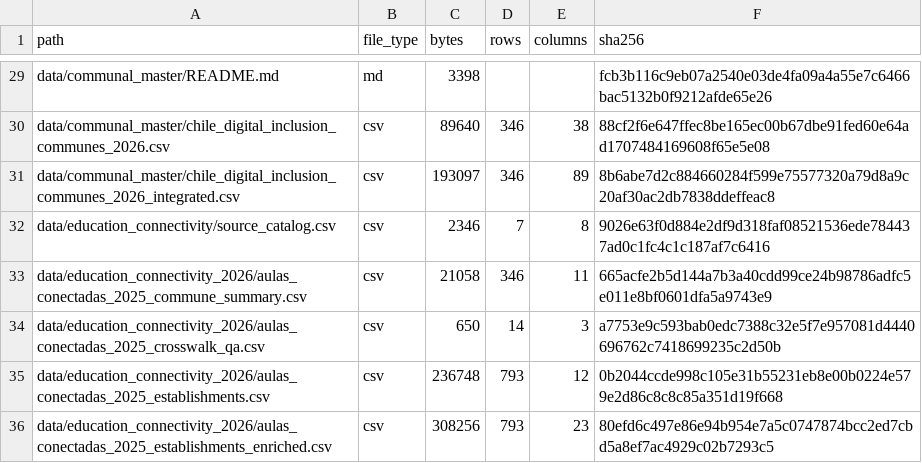
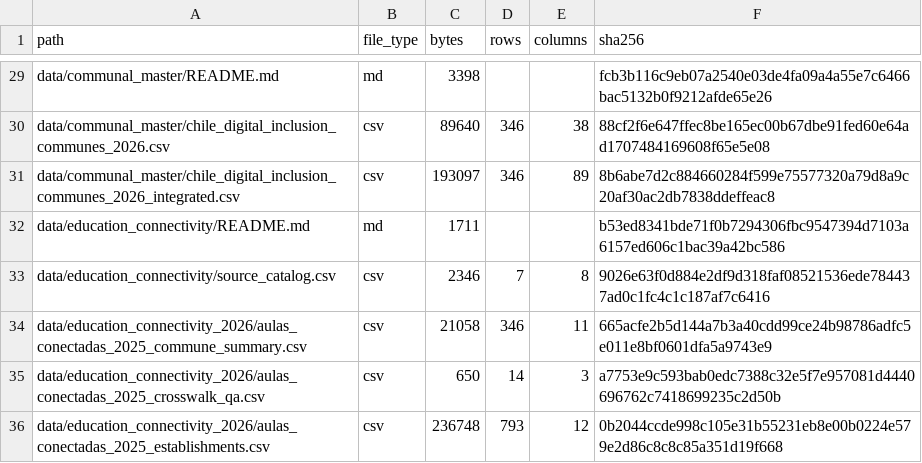
Before and after one commit to selguetagodoy/Chile-Digital-Inclusion, a CSV file: data/metadata/release_manifest.csv, drawn as a sheet; only a part is shown, gaps mark what is left out; the shorter side is filled out with more unchanged rows; the diff names each change by its address in the sheet, - before the commit and + after, or states it on an @@ line.

```diff
--- a/data/metadata/release_manifest.csv
+++ b/data/metadata/release_manifest.csv
+row 32: data/education_connectivity/README.md | md | 1711 |  |  | b53ed8341bde71f0b7294306fbc9547394d7103a6157ed606c1bac39a42bc586
```
